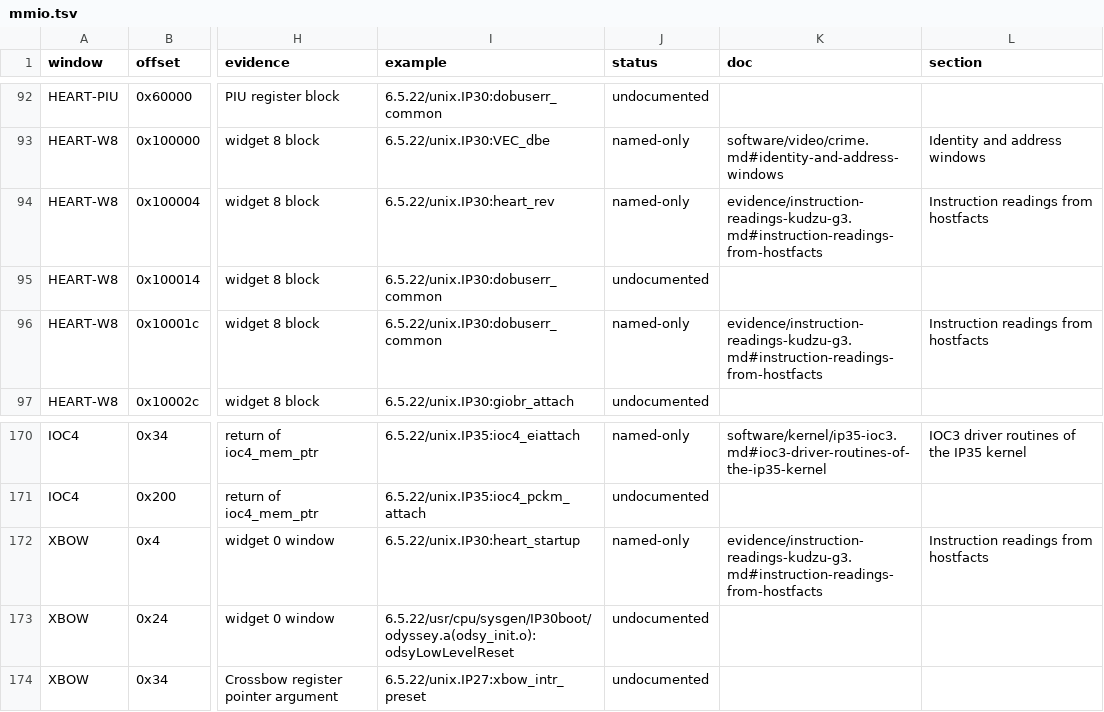
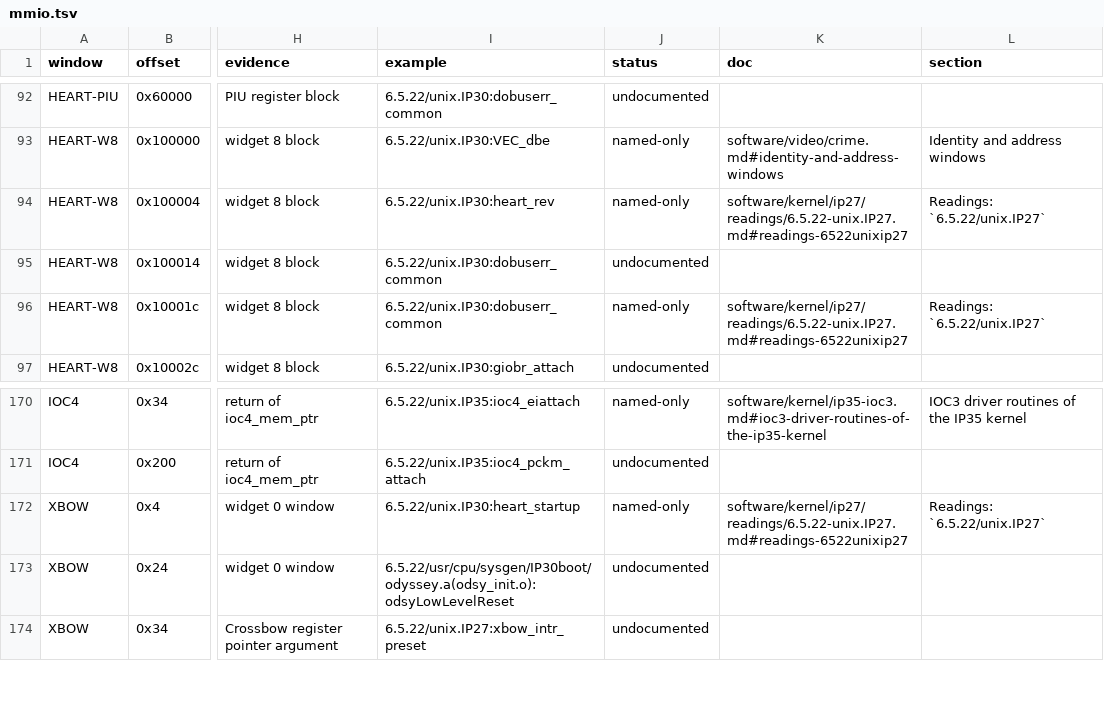
Before and after one commit to jamesbraid/kudzu, a TSV file: generated/inventory/mmio.tsv, drawn as a sheet; only a part is shown, gaps mark what is left out; the diff names each change by its address in the sheet, - before the commit and + after, or states it on an @@ line.

```diff
--- a/generated/inventory/mmio.tsv
+++ b/generated/inventory/mmio.tsv
-K94 (doc): evidence/instruction-readings-kudzu-g3.md#instruction-readings-from-hostfacts
+K94 (doc): software/kernel/ip27/readings/6.5.22-unix.IP27.md#readings-6522unixip27
-L94 (section): Instruction readings from hostfacts
+L94 (section): Readings: `6.5.22/unix.IP27`
-K96 (doc): evidence/instruction-readings-kudzu-g3.md#instruction-readings-from-hostfacts
+K96 (doc): software/kernel/ip27/readings/6.5.22-unix.IP27.md#readings-6522unixip27
-L96 (section): Instruction readings from hostfacts
+L96 (section): Readings: `6.5.22/unix.IP27`
-K172 (doc): evidence/instruction-readings-kudzu-g3.md#instruction-readings-from-hostfacts
+K172 (doc): software/kernel/ip27/readings/6.5.22-unix.IP27.md#readings-6522unixip27
-L172 (section): Instruction readings from hostfacts
+L172 (section): Readings: `6.5.22/unix.IP27`
```
Also changed, not shown: generated/inventory/ioctls.tsv, generated/inventory/panics.tsv, 7 other files.
